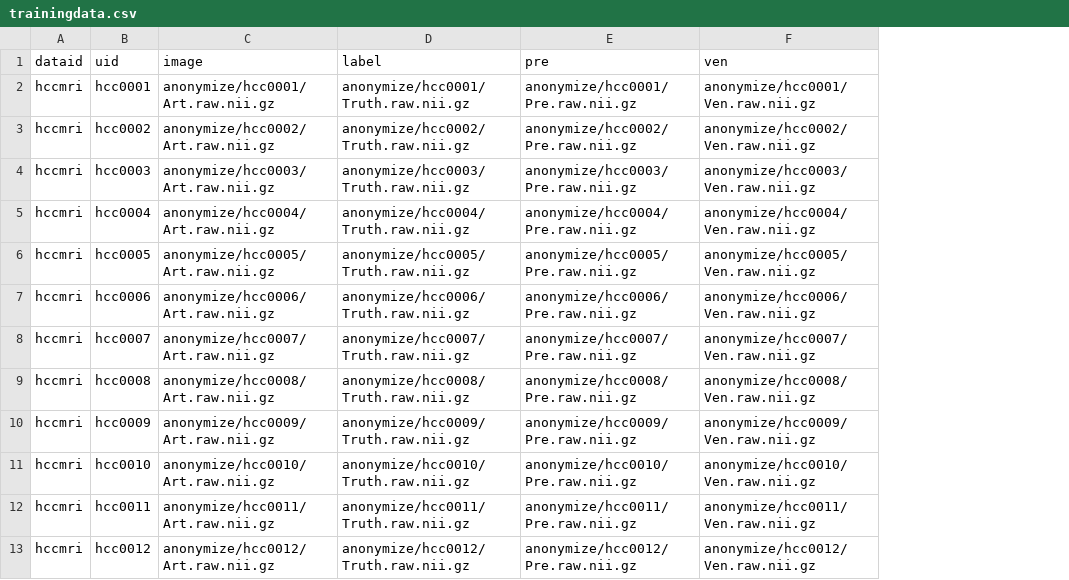
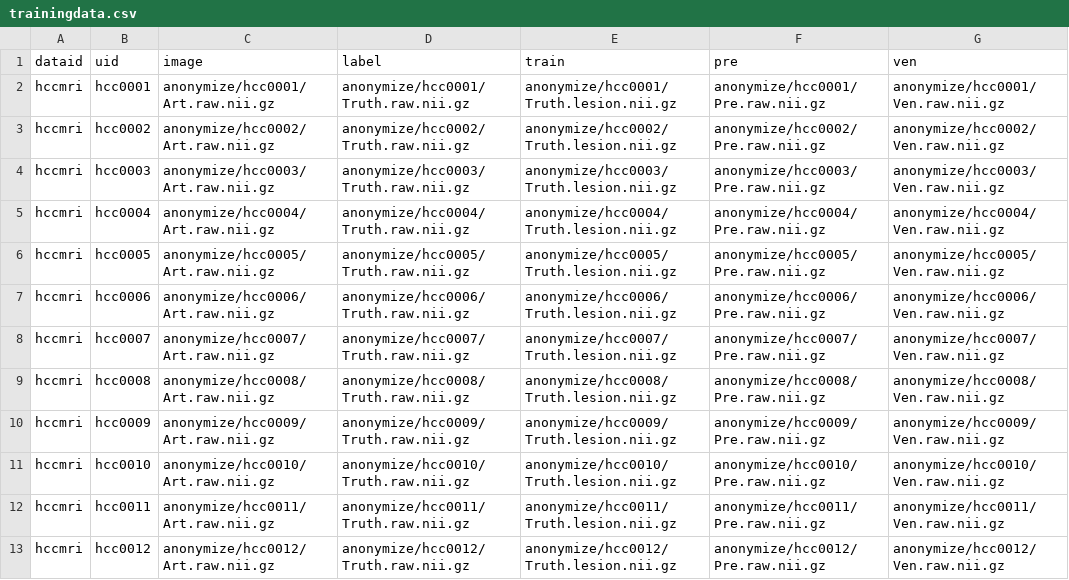
Before and after one commit to ImageGuidedTherapyLab/hccdetection, a CSV file: trainingdata.csv, drawn as a sheet; only a part is shown; the diff names each change by its address in the sheet, - before the commit and + after, or states it on an @@ line.

Commit message:
DOC: output column

```diff
--- a/trainingdata.csv
+++ b/trainingdata.csv
+column E (train), rows 2-13: anonymize/hcc0001/Truth.lesion.nii.gz | anonymize/hcc0002/Truth.lesion.nii.gz | anonymize/hcc0003/Truth.lesion.nii.gz | anonymize/hcc0004/Truth.lesion.nii.gz | anonymize/hcc0005/Truth.lesion.nii.gz | anonymize/hcc0006/Truth.lesion.nii.gz | anonymize/hcc0007/Truth.lesion.nii.gz | anonymize/hcc0008/Truth.lesion.nii.gz | anonymize/hcc0009/Truth.lesion.nii.gz | anonymize/hcc0010/Truth.lesion.nii.gz | anonymize/hcc0011/Truth.lesion.nii.gz | anonymize/hcc0012/Truth.lesion.nii.gz
```
